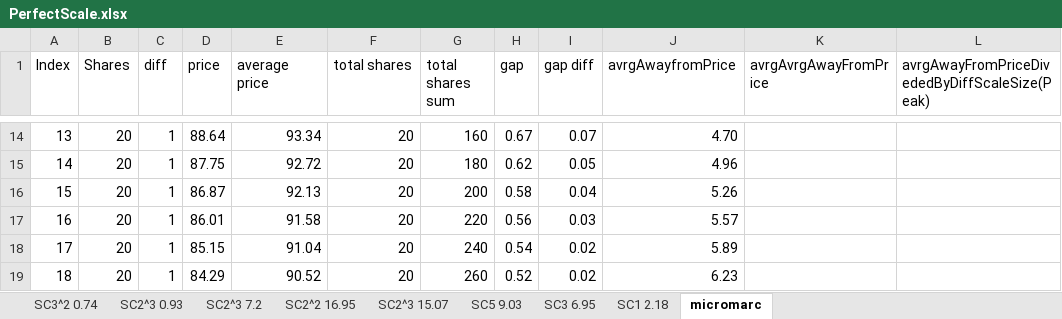
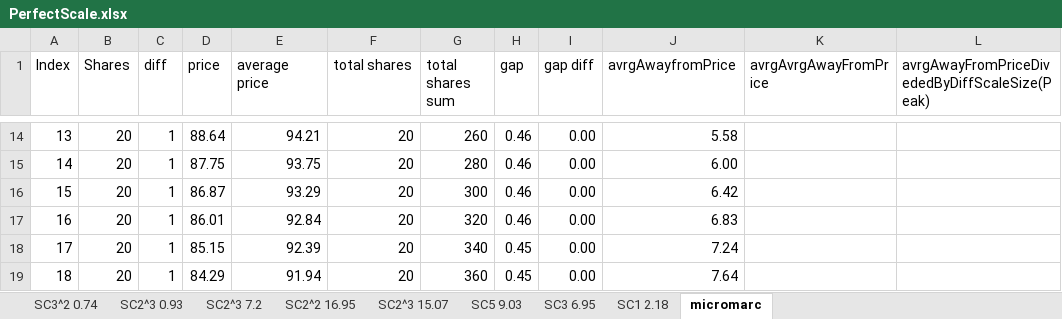
Before and after one commit to KnollElias/SmartRisk-Project, an Excel workbook: PerfectScale.xlsx, sheet micromarc, drawn as a sheet; only a part is shown, gaps mark what is left out; values as stored, in another font and other column widths than the file's, no borders; charts and pictures not drawn; the diff covers the shown part only; the diff names each change by its address in the sheet, - before the commit and + after, or states it on an @@ line.

```diff
--- a/PerfectScale.xlsx (sheet micromarc)
+++ b/PerfectScale.xlsx (sheet micromarc)
-E14 (average price): 93.34
+E14 (average price): 94.21
-G14 (total shares sum): 160
+G14 (total shares sum): 260
-H14 (gap): 0.67
+H14 (gap): 0.46
-I14 (gap diff): 0.07
+I14 (gap diff): 0.00
-J14 (avrgAwayfromPrice): 4.70
+J14 (avrgAwayfromPrice): 5.58
-E15 (average price): 92.72
+E15 (average price): 93.75
-G15 (total shares sum): 180
+G15 (total shares sum): 280
-H15 (gap): 0.62
+H15 (gap): 0.46
-I15 (gap diff): 0.05
+I15 (gap diff): 0.00
-J15 (avrgAwayfromPrice): 4.96
+J15 (avrgAwayfromPrice): 6.00
-E16 (average price): 92.13
+E16 (average price): 93.29
-G16 (total shares sum): 200
+G16 (total shares sum): 300
-H16 (gap): 0.58
+H16 (gap): 0.46
-I16 (gap diff): 0.04
+I16 (gap diff): 0.00
-J16 (avrgAwayfromPrice): 5.26
+J16 (avrgAwayfromPrice): 6.42
-E17 (average price): 91.58
+E17 (average price): 92.84
-G17 (total shares sum): 220
+G17 (total shares sum): 320
-H17 (gap): 0.56
+H17 (gap): 0.46
-I17 (gap diff): 0.03
+I17 (gap diff): 0.00
-J17 (avrgAwayfromPrice): 5.57
+J17 (avrgAwayfromPrice): 6.83
-E18 (average price): 91.04
+E18 (average price): 92.39
-G18 (total shares sum): 240
+G18 (total shares sum): 340
-H18 (gap): 0.54
+H18 (gap): 0.45
-I18:I19 (gap diff): 0.02
+I18:I19 (gap diff): 0.00
-J18 (avrgAwayfromPrice): 5.89
+J18 (avrgAwayfromPrice): 7.24
-E19 (average price): 90.52
+E19 (average price): 91.94
-G19 (total shares sum): 260
+G19 (total shares sum): 360
-H19 (gap): 0.52
+H19 (gap): 0.45
-J19 (avrgAwayfromPrice): 6.23
+J19 (avrgAwayfromPrice): 7.64
```
Also changed, not shown: 2 added rows, 2 removed rows and 146 edited cells elsewhere in this sheet, formulas that keep their value, charts or pictures.
